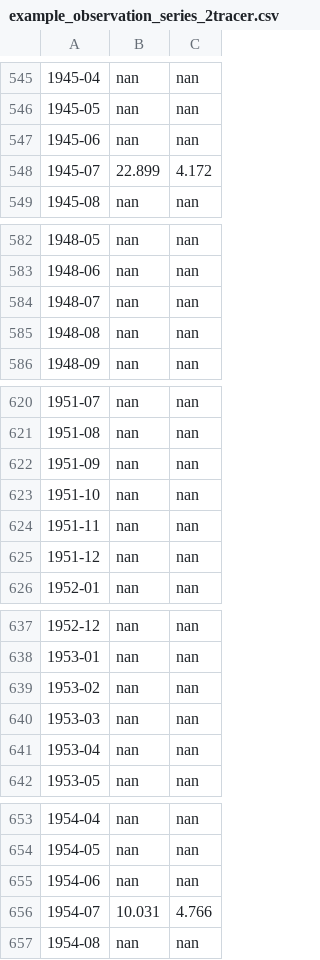
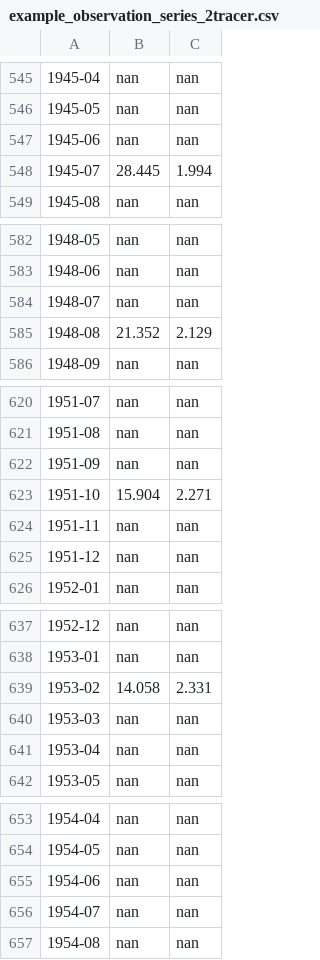
Before and after one commit to iGW-TU-Dresden/PyTracerLab, a CSV file: docs/examples/example_observation_series_2tracer.csv, drawn as a sheet; only a part is shown, gaps mark what is left out; the diff covers the shown part only.

```diff
--- a/docs/examples/example_observation_series_2tracer.csv
+++ b/docs/examples/example_observation_series_2tracer.csv
@@ -547,3 +547,3 @@
 1945-06,nan,nan
-1945-07,22.899,4.172
+1945-07,28.445,1.994
 1945-08,nan,nan
@@ -584,3 +584,3 @@
 1948-07,nan,nan
-1948-08,nan,nan
+1948-08,21.352,2.129
 1948-09,nan,nan
@@ -622,3 +622,3 @@
 1951-09,nan,nan
-1951-10,nan,nan
+1951-10,15.904,2.271
 1951-11,nan,nan
@@ -638,3 +638,3 @@
 1953-01,nan,nan
-1953-02,nan,nan
+1953-02,14.058,2.331
 1953-03,nan,nan
@@ -655,3 +655,3 @@
 1954-06,nan,nan
-1954-07,10.031,4.766
+1954-07,nan,nan
 1954-08,nan,nan
```
Also changed, not shown: 26 edited cells elsewhere in this file, docs/examples/example_output_series_2tracer.csv, 2 other files.
